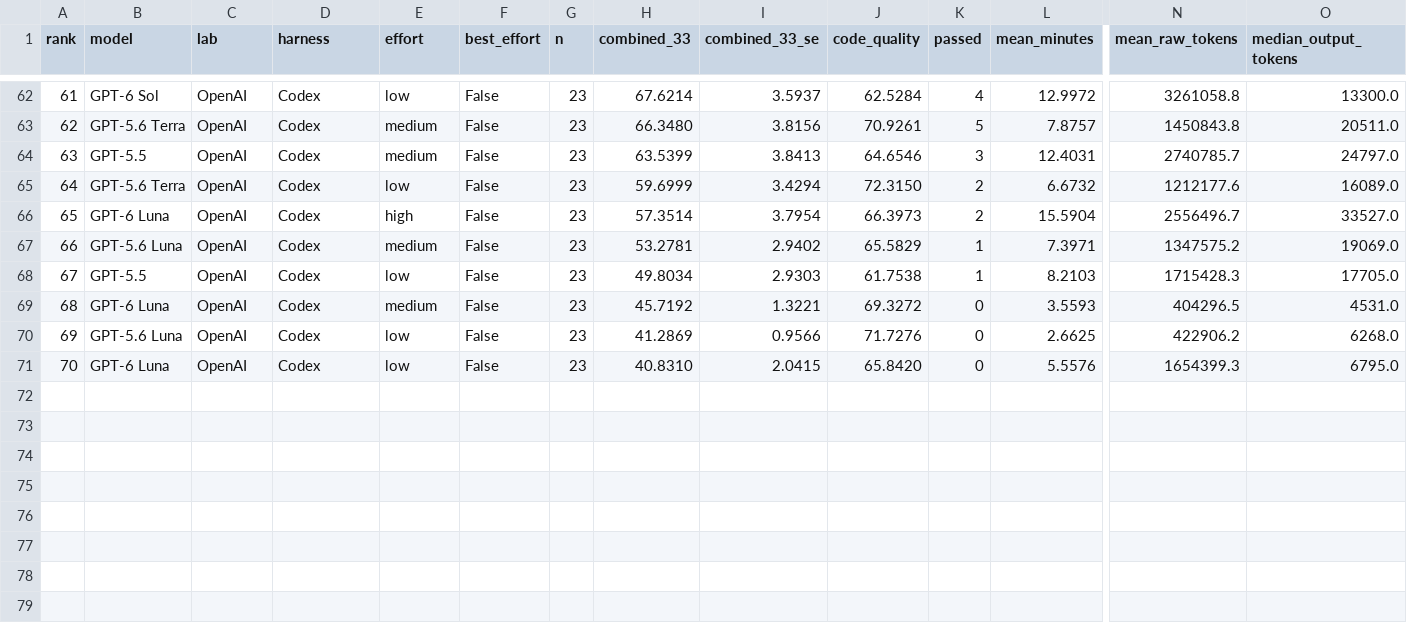
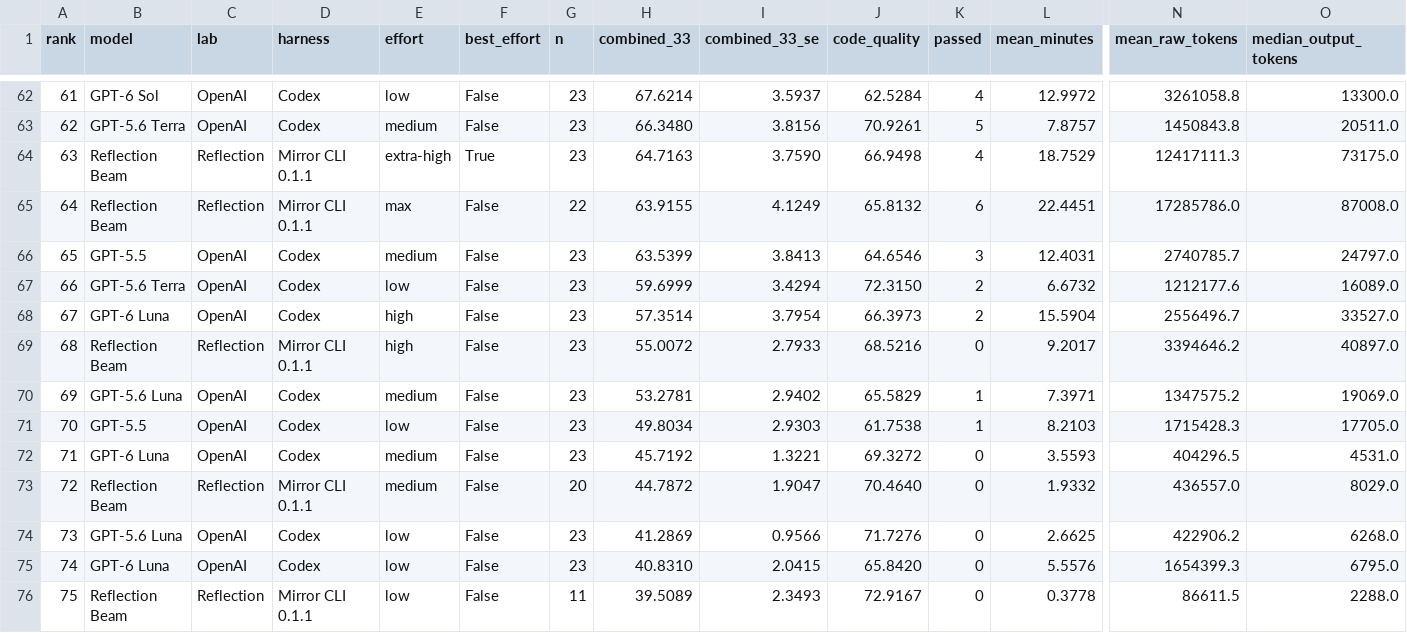
Before and after one commit to morganlinton/VulcanBenchCOM, a CSV file: assets/data/swe-v4-board.csv, drawn as a sheet; only a part is shown, gaps mark what is left out; addresses are those after the commit; rows hold the shown columns only; the diff names each change by its address in the sheet, - before the commit and + after, or states it on an @@ line.

```diff
--- a/assets/data/swe-v4-board.csv
+++ b/assets/data/swe-v4-board.csv
+row 64: 63 | Reflection Beam | Reflection | Mirror CLI 0.1.1 | extra-high | True | 23 | 64.7163 | 3.7590 | 66.9498 | 4 | 18.7529 | 12417111.3 | 73175.0
+row 65: 64 | Reflection Beam | Reflection | Mirror CLI 0.1.1 | max | False | 22 | 63.9155 | 4.1249 | 65.8132 | 6 | 22.4451 | 17285786.0 | 87008.0
@@ column A (rank) renumbered between rows 66 and 75 @@
+row 69: 68 | Reflection Beam | Reflection | Mirror CLI 0.1.1 | high | False | 23 | 55.0072 | 2.7933 | 68.5216 | 0 | 9.2017 | 3394646.2 | 40897.0
+row 73: 72 | Reflection Beam | Reflection | Mirror CLI 0.1.1 | medium | False | 20 | 44.7872 | 1.9047 | 70.4640 | 0 | 1.9332 | 436557.0 | 8029.0
+row 76: 75 | Reflection Beam | Reflection | Mirror CLI 0.1.1 | low | False | 11 | 39.5089 | 2.3493 | 72.9167 | 0 | 0.3778 | 86611.5 | 2288.0
```
Also changed, not shown: 28 other files.
